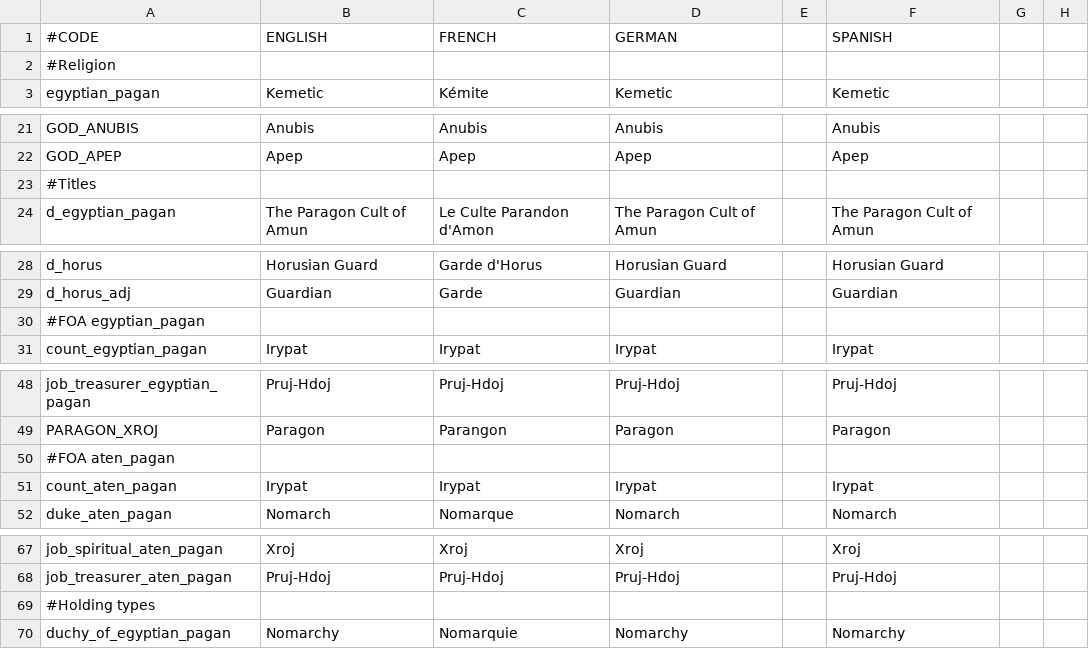
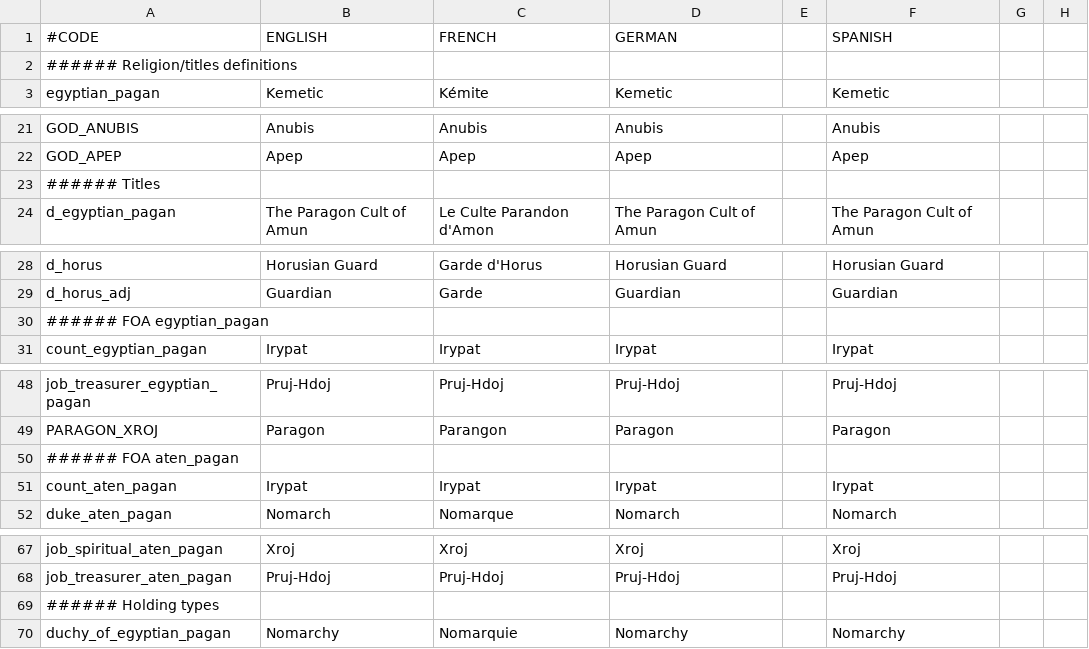
Before and after one commit to Superpat/ancientreligions, a CSV file: AncientReligions/localisation/ACR_egyptian.csv, drawn as a sheet; only a part is shown, gaps mark what is left out; the diff names each change by its address in the sheet, - before the commit and + after, or states it on an @@ line.

```diff
--- a/AncientReligions/localisation/ACR_egyptian.csv
+++ b/AncientReligions/localisation/ACR_egyptian.csv
-A2 (#CODE): #Religion
+A2 (#CODE): ###### Religion/titles definitions
-A23 (#CODE): #Titles
+A23 (#CODE): ###### Titles
-A30 (#CODE): #FOA egyptian_pagan
+A30 (#CODE): ###### FOA egyptian_pagan
-A50 (#CODE): #FOA aten_pagan
+A50 (#CODE): ###### FOA aten_pagan
-A69 (#CODE): #Holding types
+A69 (#CODE): ###### Holding types
```
Also changed, not shown: AncientReligions/localisation/ACR_celtic.csv, AncientReligions/localisation/ACR_egyptian_events.csv, 20 other files.
